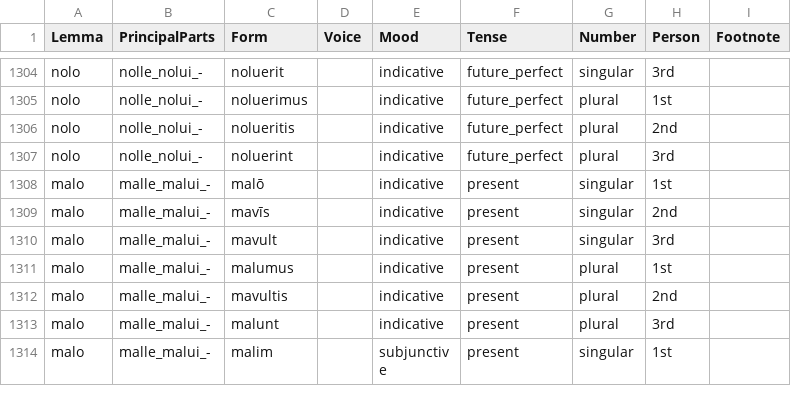
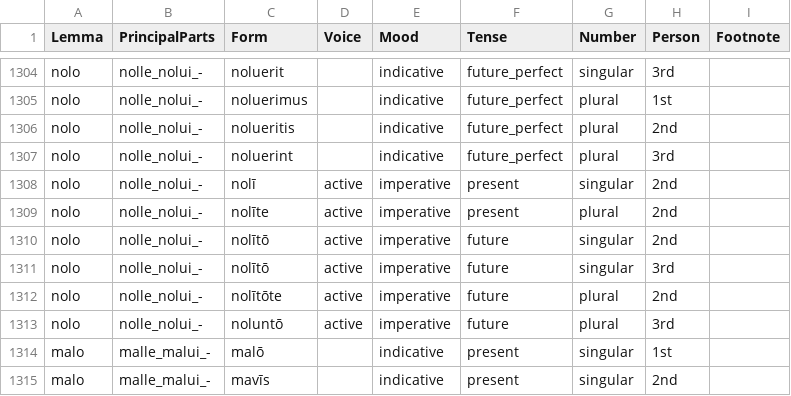
Before and after one commit to alpheios-project/alpheios-core, a CSV file: packages/inflection-tables/lib/lang/latin/data/verb/forms.csv, drawn as a sheet; only a part is shown, gaps mark what is left out; the shorter side is filled out with more unchanged rows; the diff names each change by its address in the sheet, - before the commit and + after, or states it on an @@ line.

Commit message:
imperative forms for nolo
added nolo imperative forms

```diff
--- a/packages/inflection-tables/lib/lang/latin/data/verb/forms.csv
+++ b/packages/inflection-tables/lib/lang/latin/data/verb/forms.csv
+row 1308: nolo | nolle_nolui_- | nolī | active | imperative | present | singular | 2nd
+row 1309: nolo | nolle_nolui_- | nolīte | active | imperative | present | plural | 2nd
+row 1310: nolo | nolle_nolui_- | nolītō | active | imperative | future | singular | 2nd
+row 1311: nolo | nolle_nolui_- | nolītō | active | imperative | future | singular | 3rd
+row 1312: nolo | nolle_nolui_- | nolītōte | active | imperative | future | plural | 2nd
+row 1313: nolo | nolle_nolui_- | noluntō | active | imperative | future | plural | 3rd
```
